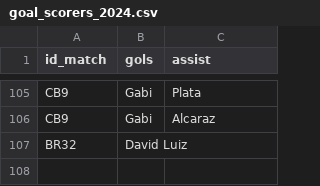
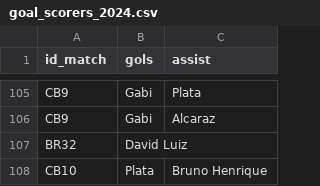
Before and after one commit to williamjouse/jogos-Flamengo-2024, a CSV file: data/processed/goal_scorers_2024.csv, drawn as a sheet; only a part is shown, gaps mark what is left out; the diff names each change by its address in the sheet, - before the commit and + after, or states it on an @@ line.

```diff
--- a/data/processed/goal_scorers_2024.csv
+++ b/data/processed/goal_scorers_2024.csv
+row 108: CB10 | Plata | Bruno Henrique
```
Also changed, not shown: data/processed/matches_FLA2024.csv, data/processed/stats_FLA2024.csv, 8 other files.
